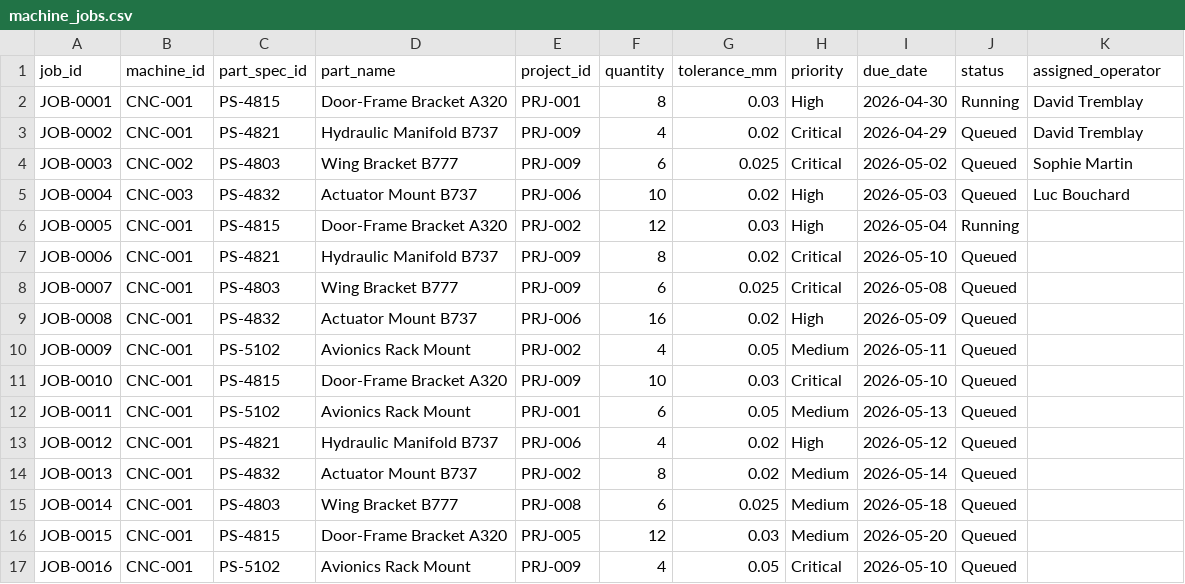
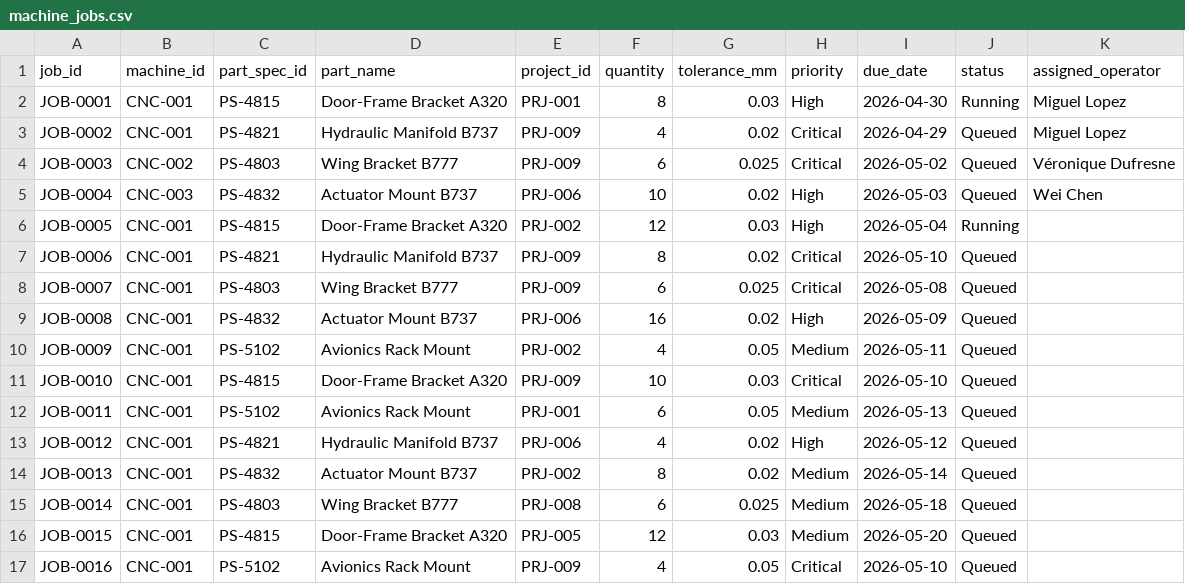
Before and after one commit to benoit-d/cae-demo, a CSV file: data/mes/machine_jobs.csv, drawn as a sheet.

Commit message:
Fix machine_jobs operator names for referential integrity
Replace non-existent operators with actual CNC machinists from employees:
- David Tremblay -> Miguel Lopez (EMP-013, CNC Machining)
- Sophie Martin -> Véronique Dufresne (EMP-014, CNC Machining Senior)
- Luc Bouchard -> Wei Chen (EMP-025, CNC Machining)

```diff
--- a/data/mes/machine_jobs.csv
+++ b/data/mes/machine_jobs.csv
@@ -1,6 +1,6 @@
 job_id,machine_id,part_spec_id,part_name,project_id,quantity,tolerance_mm,priority,due_date,status,assigned_operator
-JOB-0001,CNC-001,PS-4815,Door-Frame Bracket A320,PRJ-001,8,0.03,High,2026-04-30,Running,David Tremblay
-JOB-0002,CNC-001,PS-4821,Hydraulic Manifold B737,PRJ-009,4,0.02,Critical,2026-04-29,Queued,David Tremblay
-JOB-0003,CNC-002,PS-4803,Wing Bracket B777,PRJ-009,6,0.025,Critical,2026-05-02,Queued,Sophie Martin
-JOB-0004,CNC-003,PS-4832,Actuator Mount B737,PRJ-006,10,0.02,High,2026-05-03,Queued,Luc Bouchard
+JOB-0001,CNC-001,PS-4815,Door-Frame Bracket A320,PRJ-001,8,0.03,High,2026-04-30,Running,Miguel Lopez
+JOB-0002,CNC-001,PS-4821,Hydraulic Manifold B737,PRJ-009,4,0.02,Critical,2026-04-29,Queued,Miguel Lopez
+JOB-0003,CNC-002,PS-4803,Wing Bracket B777,PRJ-009,6,0.025,Critical,2026-05-02,Queued,Véronique Dufresne
+JOB-0004,CNC-003,PS-4832,Actuator Mount B737,PRJ-006,10,0.02,High,2026-05-03,Queued,Wei Chen
 JOB-0005,CNC-001,PS-4815,Door-Frame Bracket A320,PRJ-002,12,0.03,High,2026-05-04,Running,
```
